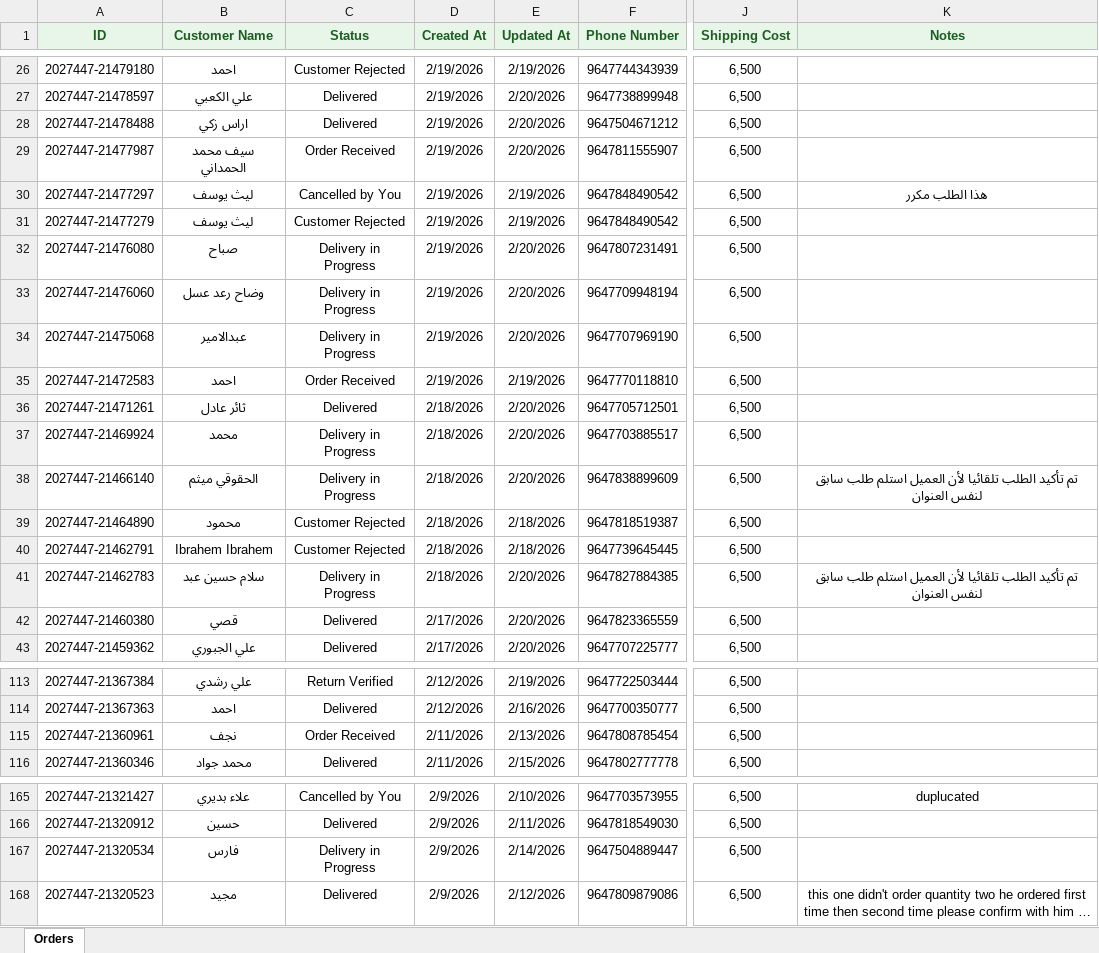
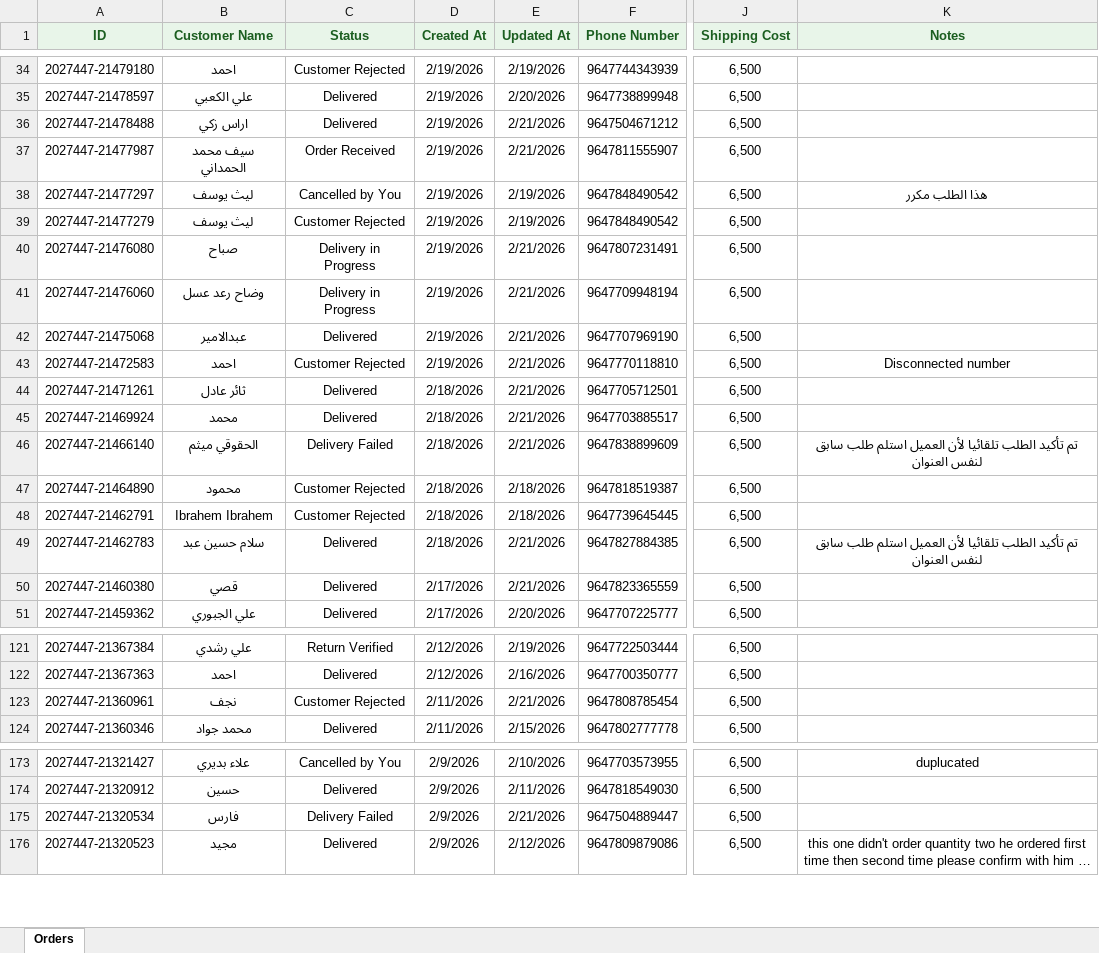
Before and after one commit to Yahya-Regragui/ecomweb, an Excel workbook: data/latest_daily_orders.xlsx, sheet Orders, drawn as a sheet; only a part is shown, gaps mark what is left out; long unchanged cells end in …; values as stored, in another font and other column widths than the file's, no borders; addresses are those after the commit; the diff covers the shown part only; the diff names each change by its address in the sheet, - before the commit and + after, or states it on an @@ line.

Commit message:
Update latest Daily Orders XLSX (2026-02-21 21:38:18)

```diff
--- a/data/latest_daily_orders.xlsx (sheet Orders)
+++ b/data/latest_daily_orders.xlsx (sheet Orders)
-E36:E37 (Updated At): 2/20/2026
+E36:E37 (Updated At): 2/21/2026
-E40:E42 (Updated At): 2/20/2026
+E40:E42 (Updated At): 2/21/2026
-C42 (Status): Delivery in Progress
+C42 (Status): Delivered
-C43 (Status): Order Received
+C43 (Status): Customer Rejected
-E43 (Updated At): 2/19/2026
+E43 (Updated At): 2/21/2026
-K43 (Notes): (empty)
+K43 (Notes): Disconnected number
-E44:E46 (Updated At): 2/20/2026
+E44:E46 (Updated At): 2/21/2026
-C45 (Status): Delivery in Progress
+C45 (Status): Delivered
-C46 (Status): Delivery in Progress
+C46 (Status): Delivery Failed
-C49 (Status): Delivery in Progress
+C49 (Status): Delivered
-E49:E50 (Updated At): 2/20/2026
+E49:E50 (Updated At): 2/21/2026
-C123 (Status): Order Received
+C123 (Status): Customer Rejected
-E123 (Updated At): 2/13/2026
+E123 (Updated At): 2/21/2026
-C175 (Status): Delivery in Progress
+C175 (Status): Delivery Failed
-E175 (Updated At): 2/14/2026
+E175 (Updated At): 2/21/2026
```
Also changed, not shown: 8 added rows and 48 edited cells elsewhere in this sheet.
